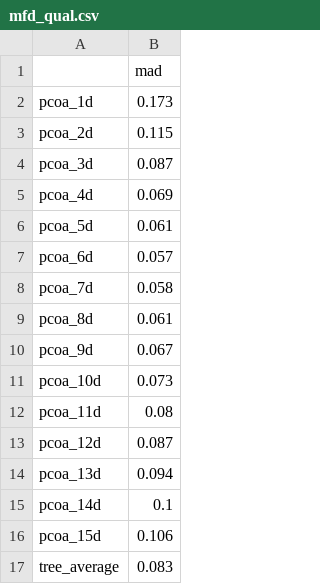
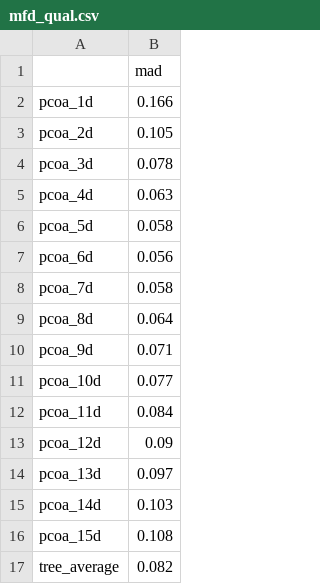
Before and after one commit to divers-it/rs-traitspace, a CSV file: outputs/mfd_qual.csv, drawn as a sheet.

Commit message:
starting trait space quality for diaz data

```diff
--- a/outputs/mfd_qual.csv
+++ b/outputs/mfd_qual.csv
@@ -1,17 +1,17 @@
 "","mad"
-"pcoa_1d",0.173
-"pcoa_2d",0.115
-"pcoa_3d",0.087
-"pcoa_4d",0.069
-"pcoa_5d",0.061
-"pcoa_6d",0.057
+"pcoa_1d",0.166
+"pcoa_2d",0.105
+"pcoa_3d",0.078
+"pcoa_4d",0.063
+"pcoa_5d",0.058
+"pcoa_6d",0.056
 "pcoa_7d",0.058
-"pcoa_8d",0.061
-"pcoa_9d",0.067
-"pcoa_10d",0.073
-"pcoa_11d",0.08
-"pcoa_12d",0.087
-"pcoa_13d",0.094
-"pcoa_14d",0.1
-"pcoa_15d",0.106
-"tree_average",0.083
+"pcoa_8d",0.064
+"pcoa_9d",0.071
+"pcoa_10d",0.077
+"pcoa_11d",0.084
+"pcoa_12d",0.09
+"pcoa_13d",0.097
+"pcoa_14d",0.103
+"pcoa_15d",0.108
+"tree_average",0.082
```
Also changed, not shown: 43 other files.
